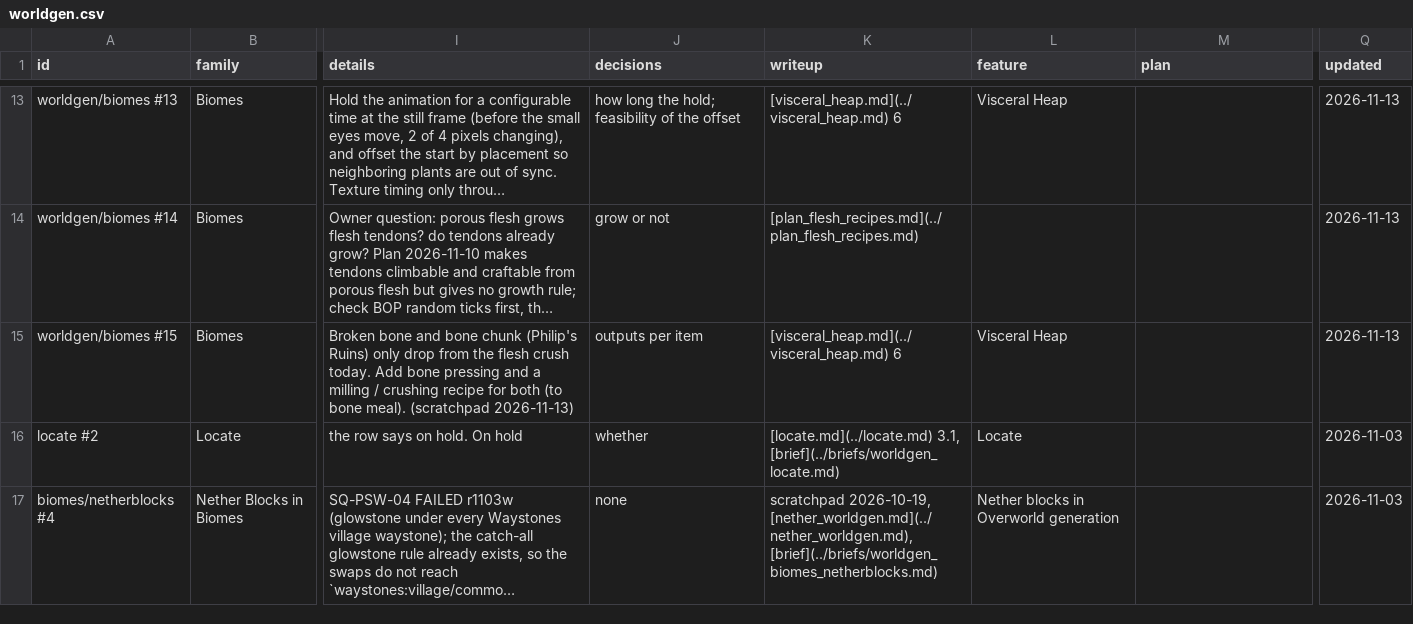
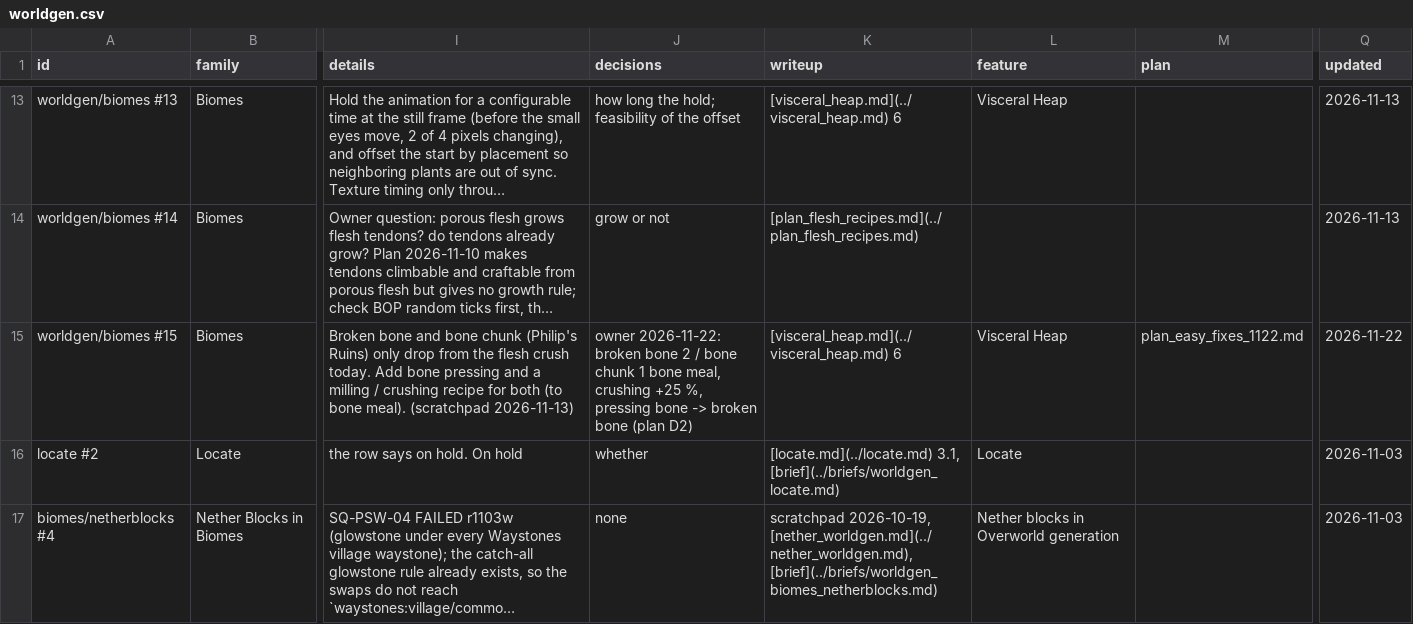
Before and after one commit to SaintAlfonzo/CreativeEngineering, a CSV file: feature_writeup/todo/rows/worldgen.csv, drawn as a sheet; only a part is shown, gaps mark what is left out; long unchanged cells end in …; the diff names each change by its address in the sheet, - before the commit and + after, or states it on an @@ line.

```diff
--- a/feature_writeup/todo/rows/worldgen.csv
+++ b/feature_writeup/todo/rows/worldgen.csv
-J15 (decisions): outputs per item
+J15 (decisions): owner 2026-11-22: broken bone 2 / bone chunk 1 bone meal, crushing +25 %, pressing bone -> broken bone (plan D2)
-M15 (plan): (empty)
+M15 (plan): plan_easy_fixes_1122.md
-Q15 (updated): 2026-11-13
+Q15 (updated): 2026-11-22
```
Also changed, not shown: feature_writeup/todo/rows/alcohol.csv, feature_writeup/todo/rows/interface_and_jei.csv, 8 other files.
